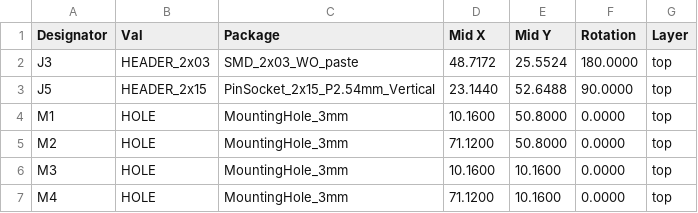
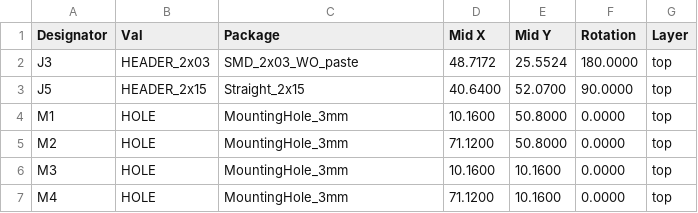
Before and after one commit to ThunderFly-aerospace/TFUNIPAYLOAD01, a CSV file: hw/cam_profi/assembly/PnP/TFUNIPAYLOAD01_cpl_top_pos.csv, drawn as a sheet.

```diff
--- a/hw/cam_profi/assembly/PnP/TFUNIPAYLOAD01_cpl_top_pos.csv
+++ b/hw/cam_profi/assembly/PnP/TFUNIPAYLOAD01_cpl_top_pos.csv
@@ -2,3 +2,3 @@ Designator,Val,Package,Mid X,Mid Y,Rotation,Layer
 "J3","HEADER_2x03","SMD_2x03_WO_paste",48.7172,25.5524,180.0000,top
-"J5","HEADER_2x15","PinSocket_2x15_P2.54mm_Vertical",23.1440,52.6488,90.0000,top
+"J5","HEADER_2x15","Straight_2x15",40.6400,52.0700,90.0000,top
 "M1","HOLE","MountingHole_3mm",10.1600,50.8000,0.0000,top
```
Also changed, not shown: hw/cam_profi/assembly/PnP/TFUNIPAYLOAD01_cpl_both_pos.csv, hw/cam_profi/assembly/PnP/TFUNIPAYLOAD01_cpl_bottom_pos.csv, 45 other files.
